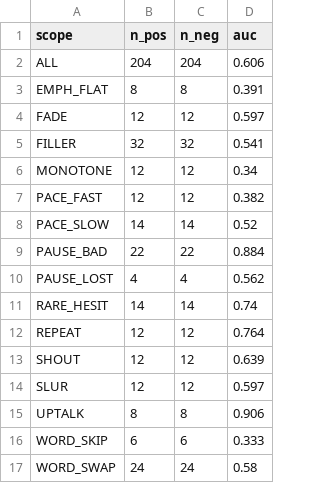
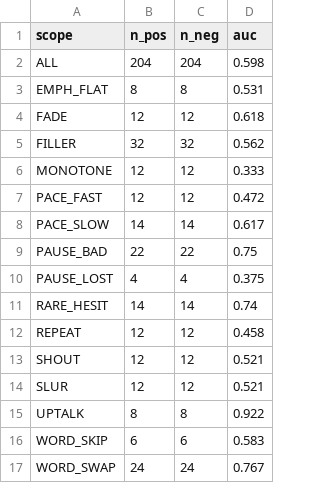
Before and after one commit to agentsc07/Resonance, a CSV file: results/leakage.csv, drawn as a sheet.

```diff
--- a/results/leakage.csv
+++ b/results/leakage.csv
@@ -1,17 +1,17 @@
 scope,n_pos,n_neg,auc
-ALL,204,204,0.606
-EMPH_FLAT,8,8,0.391
-FADE,12,12,0.597
-FILLER,32,32,0.541
-MONOTONE,12,12,0.34
-PACE_FAST,12,12,0.382
-PACE_SLOW,14,14,0.52
-PAUSE_BAD,22,22,0.884
-PAUSE_LOST,4,4,0.562
+ALL,204,204,0.598
+EMPH_FLAT,8,8,0.531
+FADE,12,12,0.618
+FILLER,32,32,0.562
+MONOTONE,12,12,0.333
+PACE_FAST,12,12,0.472
+PACE_SLOW,14,14,0.617
+PAUSE_BAD,22,22,0.75
+PAUSE_LOST,4,4,0.375
 RARE_HESIT,14,14,0.74
-REPEAT,12,12,0.764
-SHOUT,12,12,0.639
-SLUR,12,12,0.597
-UPTALK,8,8,0.906
-WORD_SKIP,6,6,0.333
-WORD_SWAP,24,24,0.58
+REPEAT,12,12,0.458
+SHOUT,12,12,0.521
+SLUR,12,12,0.521
+UPTALK,8,8,0.922
+WORD_SKIP,6,6,0.583
+WORD_SWAP,24,24,0.767
```
Also changed, not shown: 10 other files.
